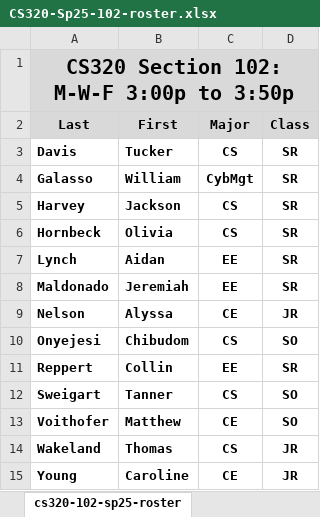
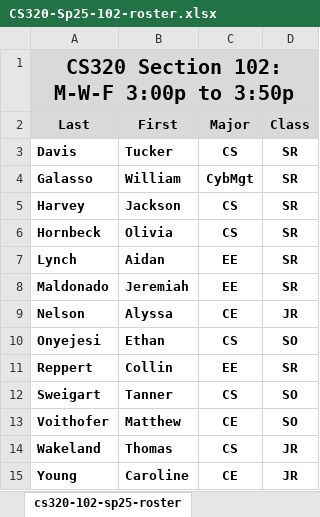
Before and after one commit to ycpcs/cs320-spring2025, an Excel workbook: teams-and-rosters/CS320-Sp25-102-roster.xlsx, sheet cs320-102-sp25-roster, drawn as a sheet; values as stored, in another font and other column widths than the file's, no borders; the diff names each change by its address in the sheet, - before the commit and + after, or states it on an @@ line.

```diff
--- a/teams-and-rosters/CS320-Sp25-102-roster.xlsx (sheet cs320-102-sp25-roster)
+++ b/teams-and-rosters/CS320-Sp25-102-roster.xlsx (sheet cs320-102-sp25-roster)
-B10 (First): Chibudom
+B10 (First): Ethan
```
Also changed, not shown: teams-and-rosters/CS320-Sp25-Teams.xlsx, 2 other files.
